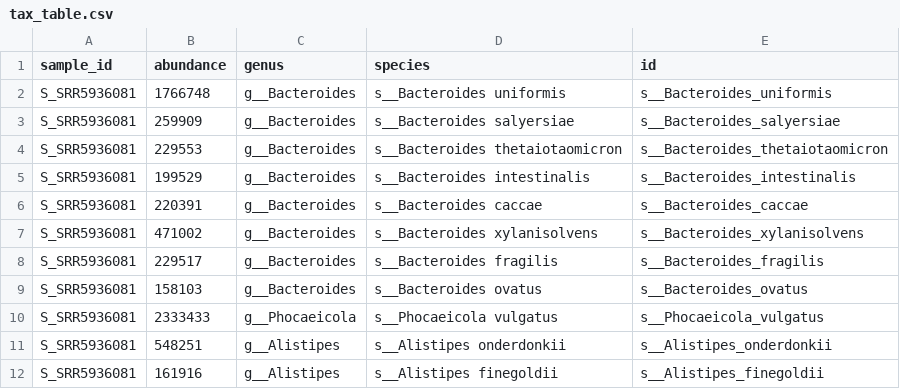
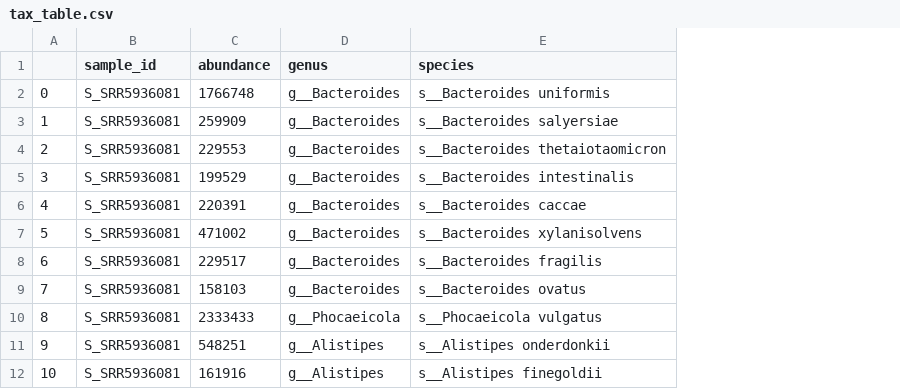
Before and after one commit to dienerlab/2024_micom_intro, a CSV file: tax_table.csv, drawn as a sheet; only a part is shown; removed rows and columns are numbered as before the commit, all else as after; the diff names each change by its address in the sheet, - before the commit and + after, or states it on an @@ line.

Commit message:
update table

```diff
--- a/tax_table.csv
+++ b/tax_table.csv
+column A, rows 2-12: 0 | 1 | 2 | 3 | 4 | 5 | 6 | 7 | 8 | 9 | 10
-column E (id), rows 2-12: s__Bacteroides_uniformis | s__Bacteroides_salyersiae | s__Bacteroides_thetaiotaomicron | s__Bacteroides_intestinalis | s__Bacteroides_caccae | s__Bacteroides_xylanisolvens | s__Bacteroides_fragilis | s__Bacteroides_ovatus | s__Phocaeicola_vulgatus | s__Alistipes_onderdonkii | s__Alistipes_finegoldii
```
